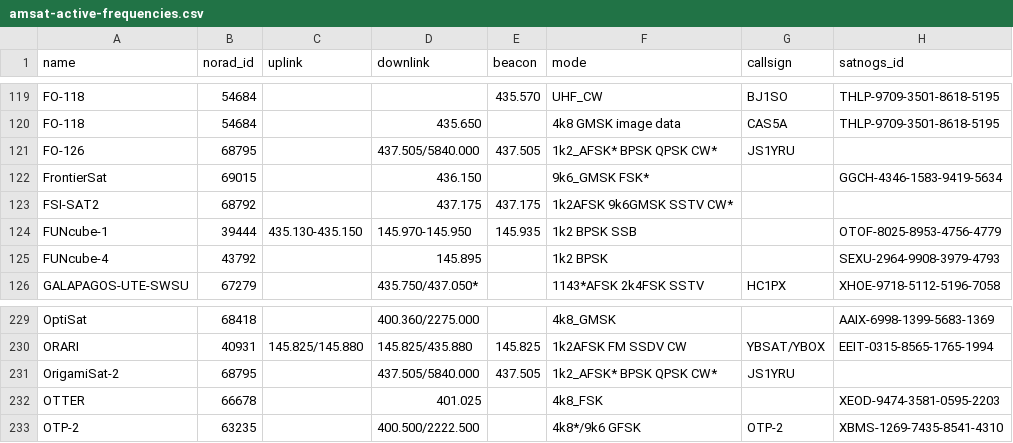
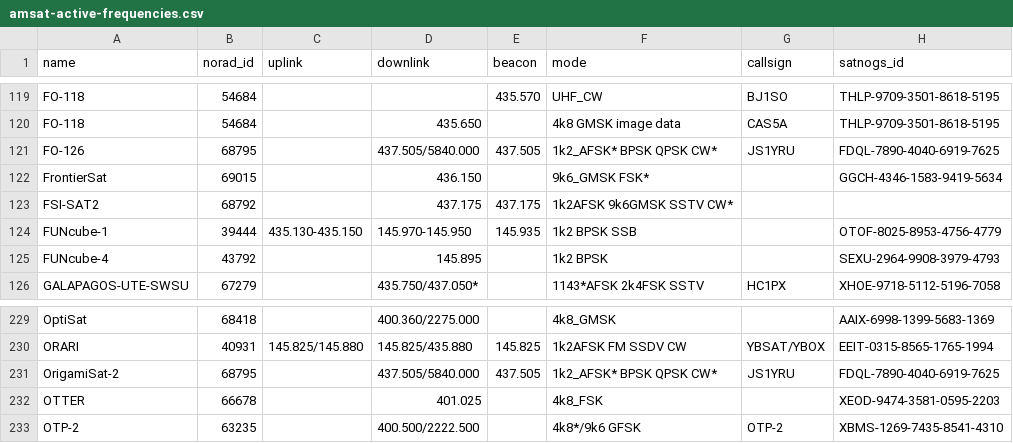
Before and after one commit to muzihuaner/amateur-satellite-database, a CSV file: data/amsat-active-frequencies.csv, drawn as a sheet; only a part is shown, gaps mark what is left out.

```diff
--- a/data/amsat-active-frequencies.csv
+++ b/data/amsat-active-frequencies.csv
@@ -120,3 +120,3 @@ FO-118,54684,,,435.570,UHF_CW,BJ1SO,THLP-9709-3501-8618-5195
 FO-118,54684,,435.650,,4k8 GMSK image data,CAS5A,THLP-9709-3501-8618-5195
-FO-126,68795,,437.505/5840.000,437.505,1k2_AFSK* BPSK QPSK CW*,JS1YRU,
+FO-126,68795,,437.505/5840.000,437.505,1k2_AFSK* BPSK QPSK CW*,JS1YRU,FDQL-7890-4040-6919-7625
 FrontierSat,69015,,436.150,,9k6_GMSK FSK*,,GGCH-4346-1583-9419-5634
@@ -230,3 +230,3 @@ OptiSat,68418,,400.360/2275.000,,4k8_GMSK,,AAIX-6998-1399-5683-1369
 ORARI,40931,145.825/145.880,145.825/435.880,145.825,1k2AFSK FM SSDV CW,YBSAT/YBOX,EEIT-0315-8565-1765-1994
-OrigamiSat-2,68795,,437.505/5840.000,437.505,1k2_AFSK* BPSK QPSK CW*,JS1YRU,
+OrigamiSat-2,68795,,437.505/5840.000,437.505,1k2_AFSK* BPSK QPSK CW*,JS1YRU,FDQL-7890-4040-6919-7625
 OTTER,66678,,401.025,,4k8_FSK,,XEOD-9474-3581-0595-2203
```
Also changed, not shown: data/amsat-all-frequencies.csv, data/satnogs.csv, 3 other files.
